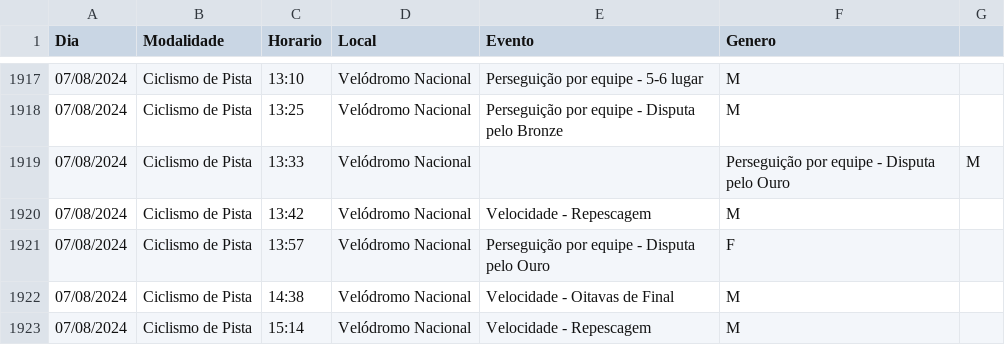
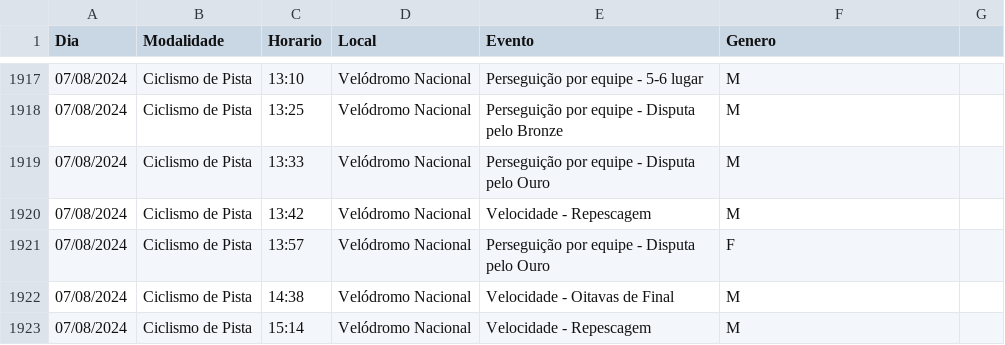
Before and after one commit to leandroohsr/MC656, a CSV file: src/assets/Dados/dados.csv, drawn as a sheet; only a part is shown, gaps mark what is left out.

Commit message:
Update dados.csv

```diff
--- a/src/assets/Dados/dados.csv
+++ b/src/assets/Dados/dados.csv
@@ -1918,3 +1918,3 @@ Dia,Modalidade,Horario,Local,Evento,Genero
 07/08/2024,Ciclismo de Pista,13:25,Velódromo Nacional,Perseguição por equipe - Disputa pelo Bronze,M
-07/08/2024,Ciclismo de Pista,13:33,Velódromo Nacional,,Perseguição por equipe - Disputa pelo Ouro,M
+07/08/2024,Ciclismo de Pista,13:33,Velódromo Nacional,Perseguição por equipe - Disputa pelo Ouro,M
 07/08/2024,Ciclismo de Pista,13:42,Velódromo Nacional,Velocidade - Repescagem,M
```
